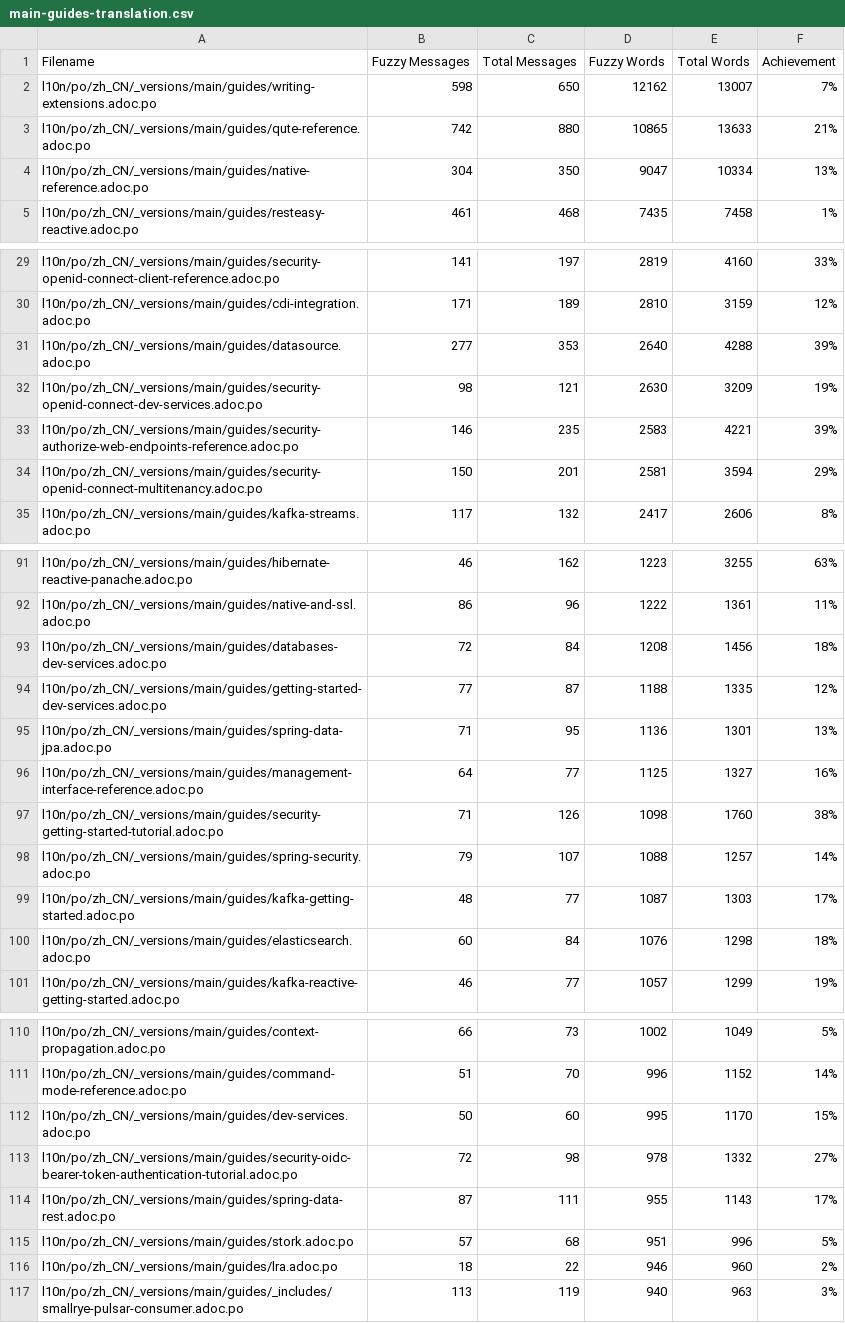
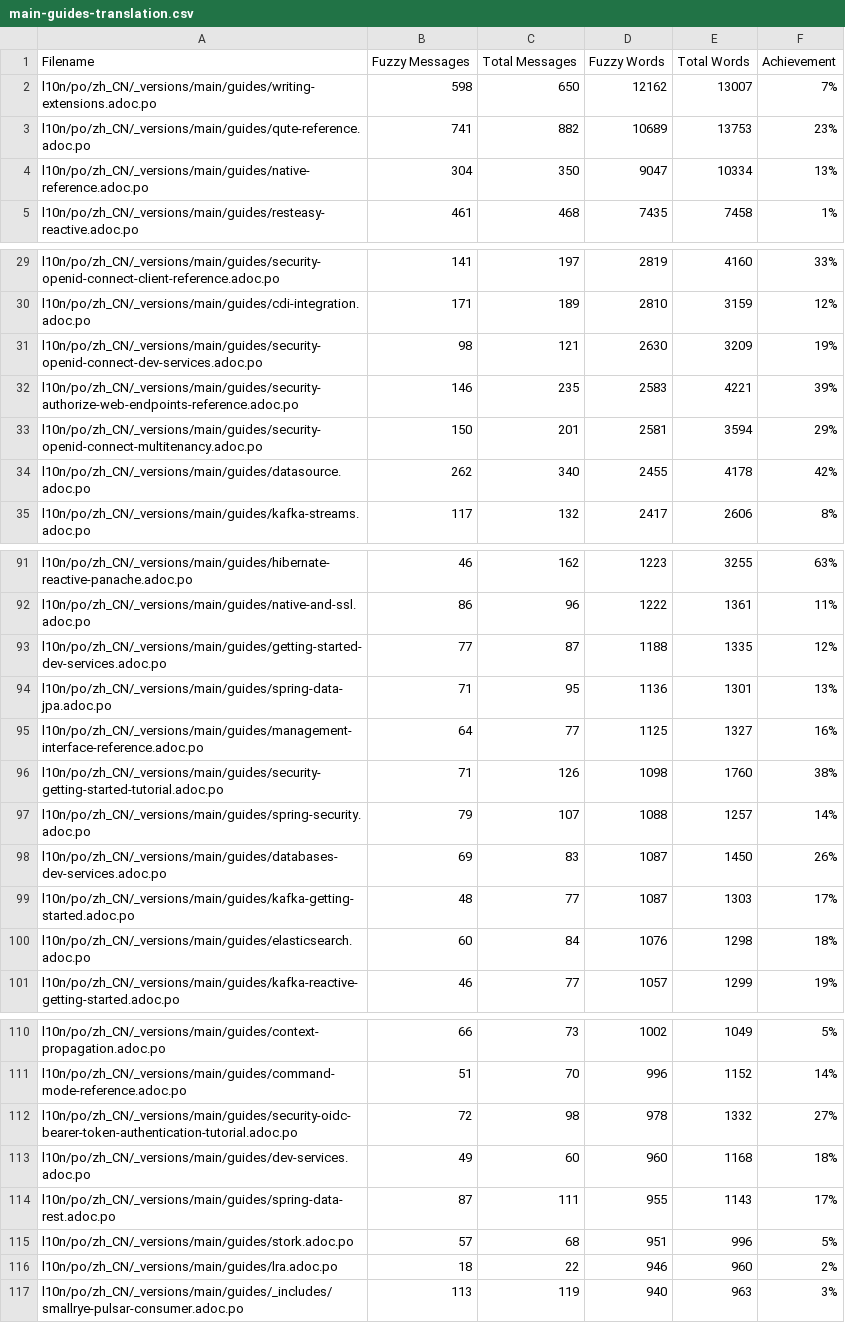
Before and after one commit to zhfeng/cn.quarkus.io, a CSV file: l10n/stats/main-guides-translation.csv, drawn as a sheet; only a part is shown, gaps mark what is left out; the diff covers the shown part only.

```diff
--- a/l10n/stats/main-guides-translation.csv
+++ b/l10n/stats/main-guides-translation.csv
@@ -2,3 +2,3 @@ Filename, Fuzzy Messages, Total Messages, Fuzzy Words, Total Words, Achievement
 l10n/po/zh_CN/_versions/main/guides/writing-extensions.adoc.po, 598, 650, 12162, 13007, 7%
-l10n/po/zh_CN/_versions/main/guides/qute-reference.adoc.po, 742, 880, 10865, 13633, 21%
+l10n/po/zh_CN/_versions/main/guides/qute-reference.adoc.po, 741, 882, 10689, 13753, 23%
 l10n/po/zh_CN/_versions/main/guides/native-reference.adoc.po, 304, 350, 9047, 10334, 13%
@@ -30,3 +30,2 @@ l10n/po/zh_CN/_versions/main/guides/security-openid-connect-client-reference.ado
 l10n/po/zh_CN/_versions/main/guides/cdi-integration.adoc.po, 171, 189, 2810, 3159, 12%
-l10n/po/zh_CN/_versions/main/guides/datasource.adoc.po, 277, 353, 2640, 4288, 39%
 l10n/po/zh_CN/_versions/main/guides/security-openid-connect-dev-services.adoc.po, 98, 121, 2630, 3209, 19%
@@ -34,2 +33,3 @@ l10n/po/zh_CN/_versions/main/guides/security-authorize-web-endpoints-reference.a
 l10n/po/zh_CN/_versions/main/guides/security-openid-connect-multitenancy.adoc.po, 150, 201, 2581, 3594, 29%
+l10n/po/zh_CN/_versions/main/guides/datasource.adoc.po, 262, 340, 2455, 4178, 42%
 l10n/po/zh_CN/_versions/main/guides/kafka-streams.adoc.po, 117, 132, 2417, 2606, 8%
@@ -92,3 +92,2 @@ l10n/po/zh_CN/_versions/main/guides/hibernate-reactive-panache.adoc.po, 46, 162,
 l10n/po/zh_CN/_versions/main/guides/native-and-ssl.adoc.po, 86, 96, 1222, 1361, 11%
-l10n/po/zh_CN/_versions/main/guides/databases-dev-services.adoc.po, 72, 84, 1208, 1456, 18%
 l10n/po/zh_CN/_versions/main/guides/getting-started-dev-services.adoc.po, 77, 87, 1188, 1335, 12%
@@ -98,2 +97,3 @@ l10n/po/zh_CN/_versions/main/guides/security-getting-started-tutorial.adoc.po, 7
 l10n/po/zh_CN/_versions/main/guides/spring-security.adoc.po, 79, 107, 1088, 1257, 14%
+l10n/po/zh_CN/_versions/main/guides/databases-dev-services.adoc.po, 69, 83, 1087, 1450, 26%
 l10n/po/zh_CN/_versions/main/guides/kafka-getting-started.adoc.po, 48, 77, 1087, 1303, 17%
@@ -111,4 +111,4 @@ l10n/po/zh_CN/_versions/main/guides/context-propagation.adoc.po, 66, 73, 1002, 1
 l10n/po/zh_CN/_versions/main/guides/command-mode-reference.adoc.po, 51, 70, 996, 1152, 14%
-l10n/po/zh_CN/_versions/main/guides/dev-services.adoc.po, 50, 60, 995, 1170, 15%
 l10n/po/zh_CN/_versions/main/guides/security-oidc-bearer-token-authentication-tutorial.adoc.po, 72, 98, 978, 1332, 27%
+l10n/po/zh_CN/_versions/main/guides/dev-services.adoc.po, 49, 60, 960, 1168, 18%
 l10n/po/zh_CN/_versions/main/guides/spring-data-rest.adoc.po, 87, 111, 955, 1143, 17%
```
Also changed, not shown: 7 edited cells elsewhere in this file, l10n/stats/latest-guides-translation.csv, l10n/stats/misc-translation.csv, 1 other file.
